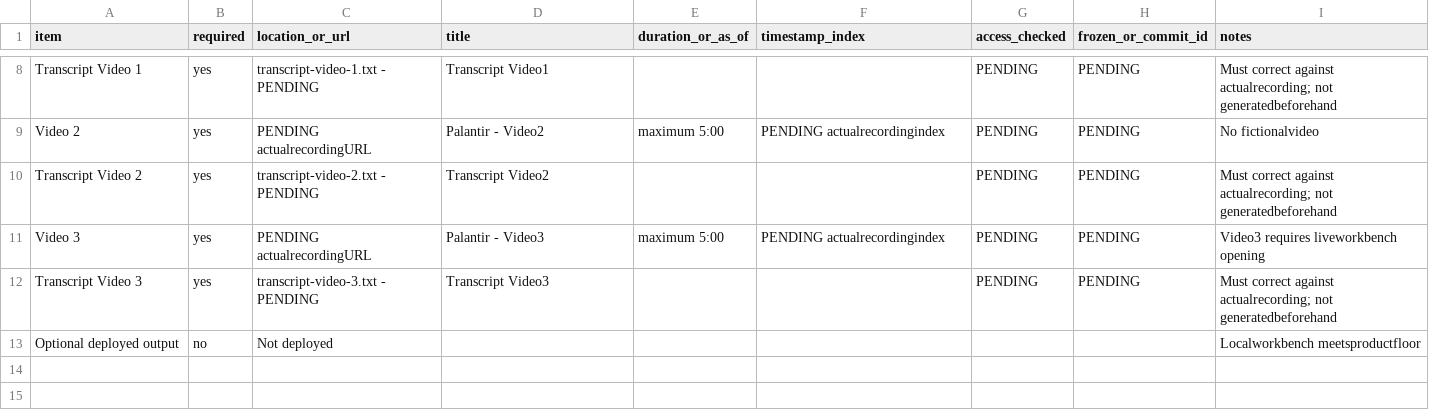
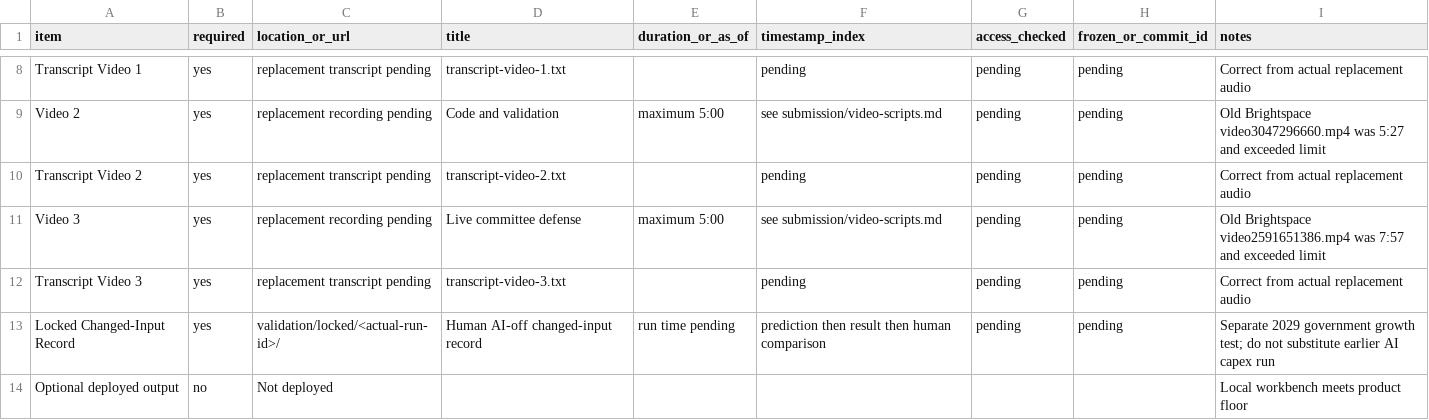
Before and after one commit to pierceappleton/palantir-corporate-finance, a CSV file: submission/project-submission-manifest.csv, drawn as a sheet; only a part is shown, gaps mark what is left out; addresses are those after the commit; the diff covers the shown part only; the diff names each change by its address in the sheet, - before the commit and + after, or states it on an @@ line.

Commit message:
Prepare corrected Project 1 resubmission packet

```diff
--- a/submission/project-submission-manifest.csv
+++ b/submission/project-submission-manifest.csv
-C8 (location_or_url): transcript-video-1.txt - PENDING
+C8 (location_or_url): replacement transcript pending
-D8 (title): Transcript Video1
+D8 (title): transcript-video-1.txt
-F8 (timestamp_index): (empty)
+F8 (timestamp_index): pending
-G8:G12 (access_checked): PENDING
+G8:G12 (access_checked): pending
-H8:H12 (frozen_or_commit_id): PENDING
+H8:H12 (frozen_or_commit_id): pending
-I8 (notes): Must correct against actualrecording; not generatedbeforehand
+I8 (notes): Correct from actual replacement audio
-C9 (location_or_url): PENDING actualrecordingURL
+C9 (location_or_url): replacement recording pending
-D9 (title): Palantir - Video2
+D9 (title): Code and validation
-F9 (timestamp_index): PENDING actualrecordingindex
+F9 (timestamp_index): see submission/video-scripts.md
-I9 (notes): No fictionalvideo
+I9 (notes): Old Brightspace video3047296660.mp4 was 5:27 and exceeded limit
-C10 (location_or_url): transcript-video-2.txt - PENDING
+C10 (location_or_url): replacement transcript pending
-D10 (title): Transcript Video2
+D10 (title): transcript-video-2.txt
-F10 (timestamp_index): (empty)
+F10 (timestamp_index): pending
-I10 (notes): Must correct against actualrecording; not generatedbeforehand
+I10 (notes): Correct from actual replacement audio
-C11 (location_or_url): PENDING actualrecordingURL
+C11 (location_or_url): replacement recording pending
-D11 (title): Palantir - Video3
+D11 (title): Live committee defense
-F11 (timestamp_index): PENDING actualrecordingindex
+F11 (timestamp_index): see submission/video-scripts.md
-I11 (notes): Video3 requires liveworkbench opening
+I11 (notes): Old Brightspace video2591651386.mp4 was 7:57 and exceeded limit
-C12 (location_or_url): transcript-video-3.txt - PENDING
+C12 (location_or_url): replacement transcript pending
-D12 (title): Transcript Video3
+D12 (title): transcript-video-3.txt
-F12 (timestamp_index): (empty)
+F12 (timestamp_index): pending
-I12 (notes): Must correct against actualrecording; not generatedbeforehand
+I12 (notes): Correct from actual replacement audio
+row 13: Locked Changed-Input Record | yes | validation/locked/<actual-run-id>/ | Human AI-off changed-input record | run time pending | prediction then result then human comparison | pending | pending | Separate 2029 government growth test; do not substitute earlier AI capex run
-I14 (notes): Localworkbench meetsproductfloor
+I14 (notes): Local workbench meets product floor
```
Also changed, not shown: 35 edited cells elsewhere in this file, 19 other files.
